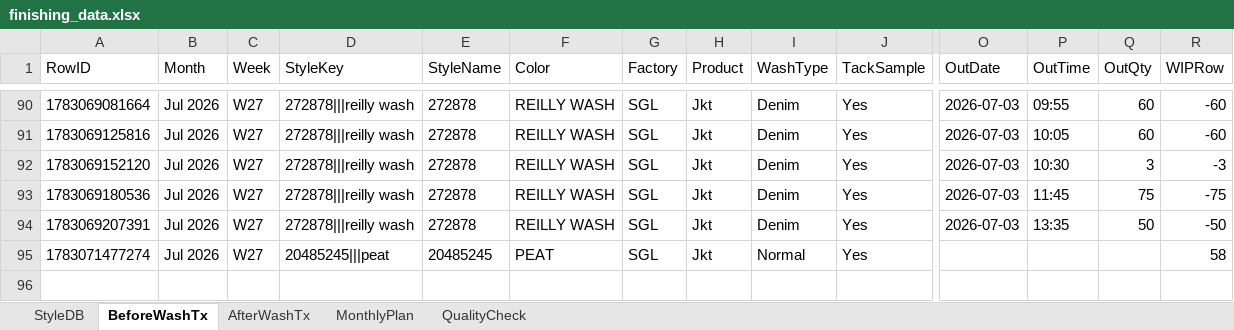
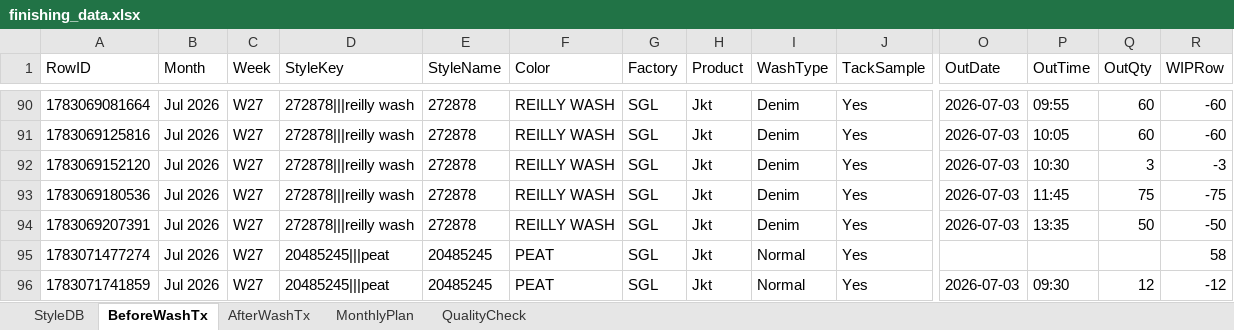
Before and after one commit to Ashen0923/finishing-tracker, an Excel workbook: finishing_data.xlsx, sheet BeforeWashTx, drawn as a sheet; only a part is shown, gaps mark what is left out; values as stored, in another font and other column widths than the file's, no borders; rows hold the shown columns only; the diff names each change by its address in the sheet, - before the commit and + after, or states it on an @@ line.

Commit message:
Update 2026-07-03T09:42:25.497Z

```diff
--- a/finishing_data.xlsx (sheet BeforeWashTx)
+++ b/finishing_data.xlsx (sheet BeforeWashTx)
+row 96: 1783071741859 | Jul 2026 | W27 | 20485245|||peat | 20485245 | PEAT | SGL | Jkt | Normal | Yes | 2026-07-03 | 09:30 | 12 | -12
```
